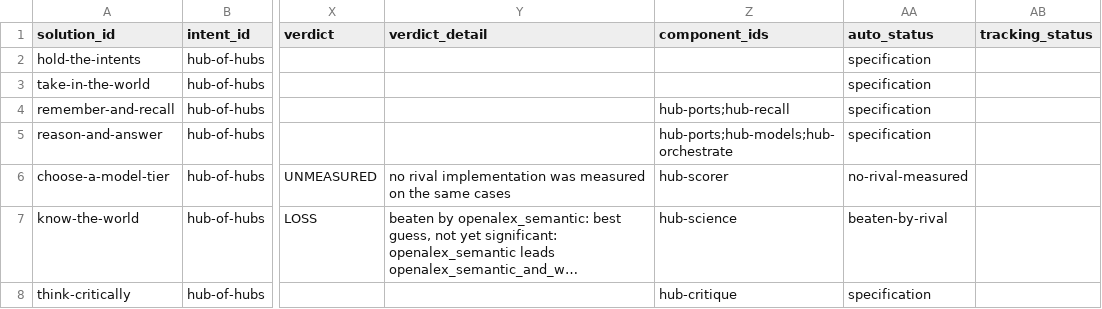
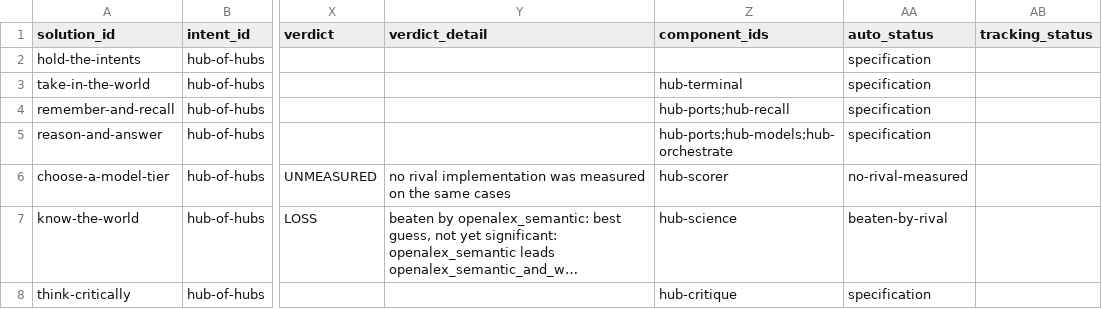
Before and after one commit to SpiritualData/ai-hub-of-hubs-structure, a CSV file: esoi/tracker/solutions.csv, drawn as a sheet; only a part is shown, gaps mark what is left out; long unchanged cells end in …; the diff names each change by its address in the sheet, - before the commit and + after, or states it on an @@ line.

```diff
--- a/esoi/tracker/solutions.csv
+++ b/esoi/tracker/solutions.csv
-Z3 (component_ids): (empty)
+Z3 (component_ids): hub-terminal
```
Also changed, not shown: esoi/components.csv, esoi/tracker/problems.csv, 15 other files.
